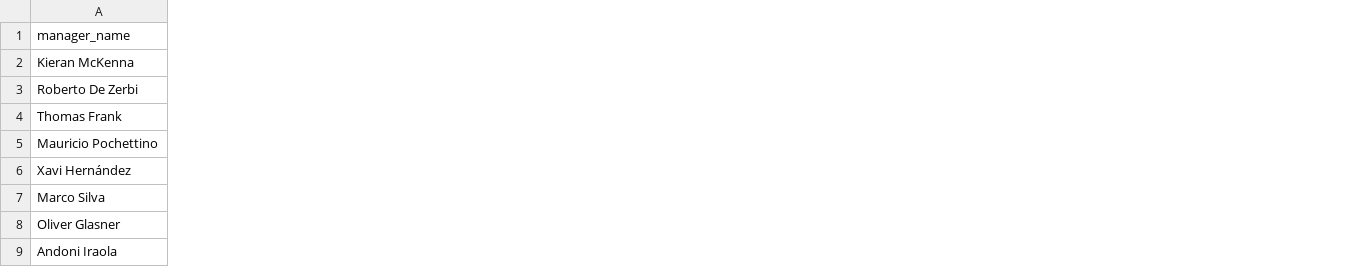
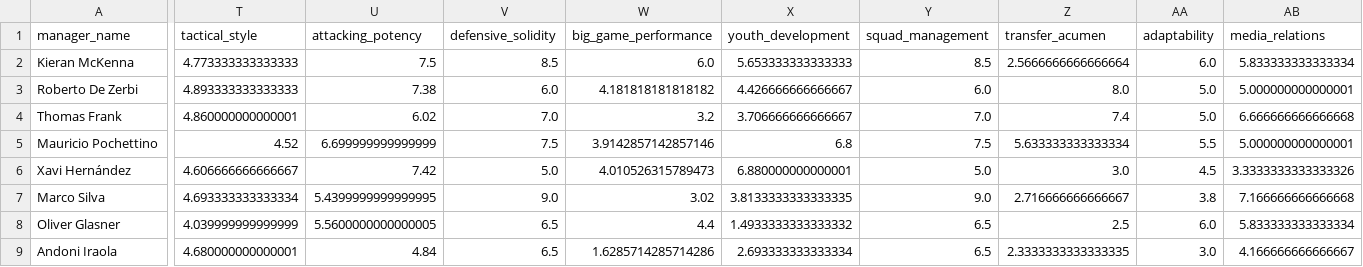
Before and after one commit to b1rdmania/ai-spurs-manager-eval, a CSV file: deliverables/data/kpi_merged.csv, drawn as a sheet; only a part is shown, gaps mark what is left out; the diff covers the shown part only; the diff names each change by its address in the sheet, - before the commit and + after, or states it on an @@ line.

```diff
--- a/deliverables/data/kpi_merged.csv
+++ b/deliverables/data/kpi_merged.csv
+column T (tactical_style), rows 2-9: 4.773333333333333 | 4.893333333333333 | 4.860000000000001 | 4.52 | 4.606666666666667 | 4.693333333333334 | 4.039999999999999 | 4.680000000000001
+column U (attacking_potency), rows 2-9: 7.5 | 7.38 | 6.02 | 6.699999999999999 | 7.42 | 5.4399999999999995 | 5.5600000000000005 | 4.84
+column V (defensive_solidity), rows 2-9: 8.5 | 6.0 | 7.0 | 7.5 | 5.0 | 9.0 | 6.5 | 6.5
+column W (big_game_performance), rows 2-9: 6.0 | 4.181818181818182 | 3.2 | 3.9142857142857146 | 4.010526315789473 | 3.02 | 4.4 | 1.6285714285714286
+column X (youth_development), rows 2-9: 5.653333333333333 | 4.426666666666667 | 3.706666666666667 | 6.8 | 6.880000000000001 | 3.8133333333333335 | 1.4933333333333332 | 2.693333333333334
+column Y (squad_management), rows 2-9: 8.5 | 6.0 | 7.0 | 7.5 | 5.0 | 9.0 | 6.5 | 6.5
+column Z (transfer_acumen), rows 2-9: 2.5666666666666664 | 8.0 | 7.4 | 5.633333333333334 | 3.0 | 2.716666666666667 | 2.5 | 2.3333333333333335
+column AA (adaptability), rows 2-9: 6.0 | 5.0 | 5.0 | 5.5 | 4.5 | 3.8 | 6.0 | 3.0
+column AB (media_relations), rows 2-9: 5.833333333333334 | 5.000000000000001 | 6.666666666666668 | 5.000000000000001 | 3.3333333333333326 | 7.166666666666668 | 5.833333333333334 | 4.166666666666667
```
Also changed, not shown: 5 added columns and 1 edited cell elsewhere in this file, 22 other files.
